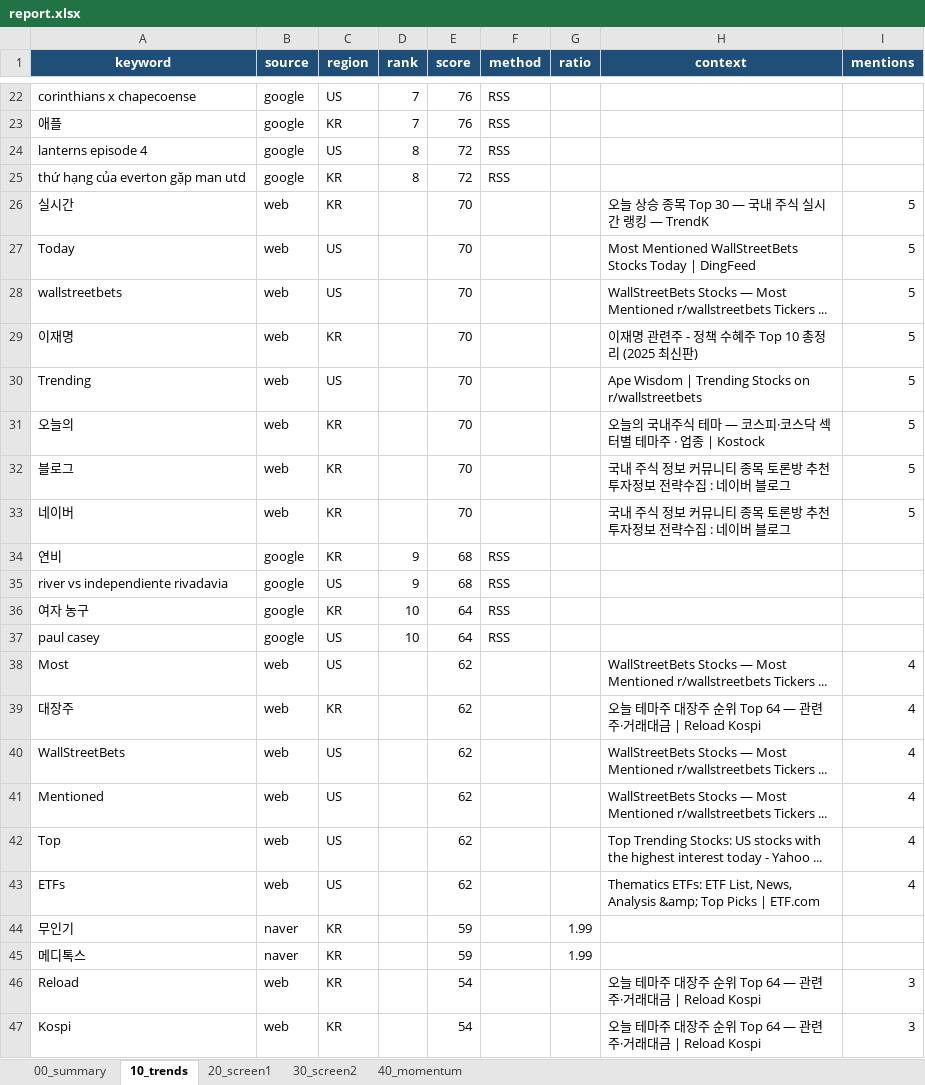
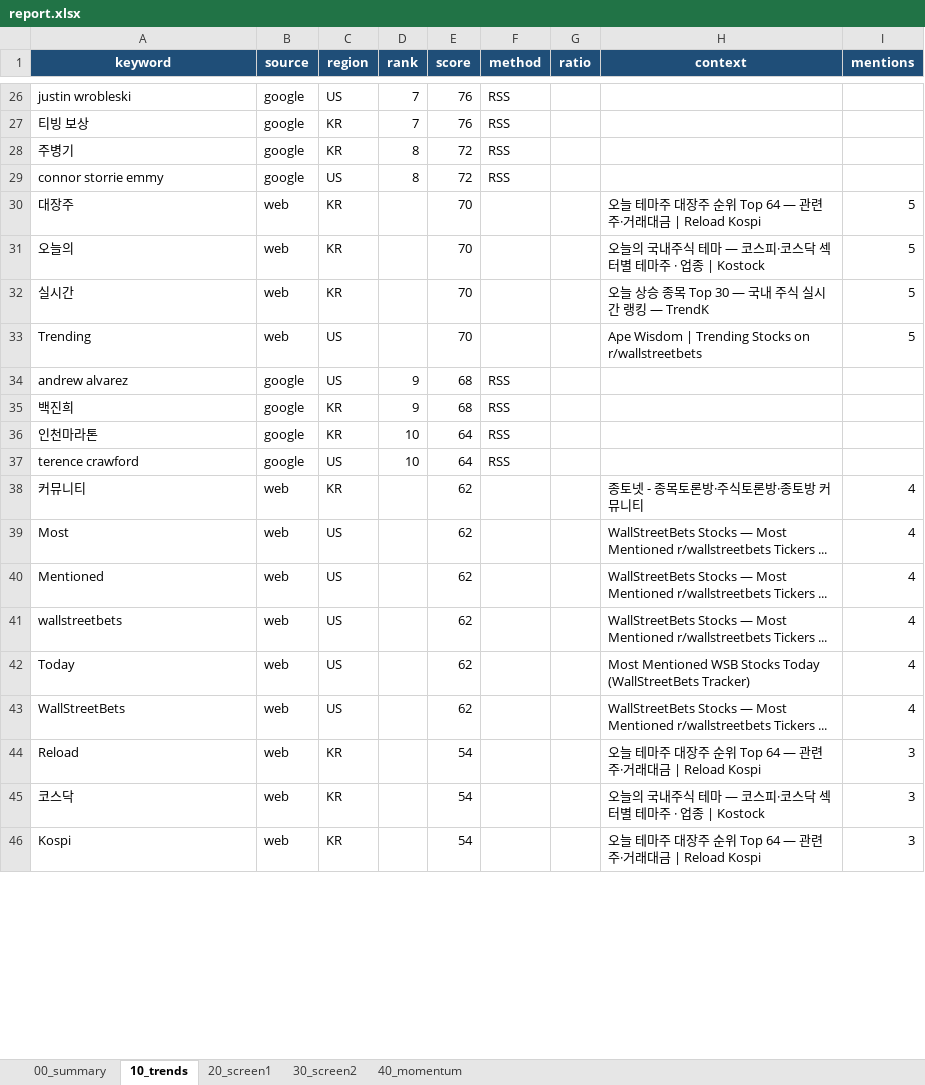
Before and after one commit to spark3576/trend-stock-scanner, an Excel workbook: archive/2026-09-07/report.xlsx, sheet 10_trends, drawn as a sheet; only a part is shown, gaps mark what is left out; values as stored, in another font and other column widths than the file's, no borders; removed rows and columns are numbered as before the commit, all else as after; the diff covers the shown part only; the diff names each change by its address in the sheet, - before the commit and + after, or states it on an @@ line.

```diff
--- a/archive/2026-09-07/report.xlsx (sheet 10_trends)
+++ b/archive/2026-09-07/report.xlsx (sheet 10_trends)
-A26 (keyword): corinthians x chapecoense
+A26 (keyword): justin wrobleski
-A27 (keyword): 애플
+A27 (keyword): 티빙 보상
+row 28: 주병기 | google | KR | 8 | 72 | RSS
-A29 (keyword): lanterns episode 4
+A29 (keyword): connor storrie emmy
-row 25: thứ hạng của everton gặp man utd | google | KR | 8 | 72 | RSS
+row 30: 대장주 | web | KR |  | 70 |  |  | 오늘 테마주 대장주 순위 Top 64 — 관련주·거래대금 | Reload Kospi | 5
-row 27: Today | web | US |  | 70 |  |  | Most Mentioned WallStreetBets Stocks Today | DingFeed | 5
-row 28: wallstreetbets | web | US |  | 70 |  |  | WallStreetBets Stocks — Most Mentioned r/wallstreetbets Tickers ... | 5
-row 29: 이재명 | web | KR |  | 70 |  |  | 이재명 관련주 - 정책 수혜주 Top 10 총정리 (2025 최신판) | 5
-row 32: 블로그 | web | KR |  | 70 |  |  | 국내 주식 정보 커뮤니티 종목 토론방 추천 투자정보 전략수집 : 네이버 블로그 | 5
-row 33: 네이버 | web | KR |  | 70 |  |  | 국내 주식 정보 커뮤니티 종목 토론방 추천 투자정보 전략수집 : 네이버 블로그 | 5
-row 34: 연비 | google | KR | 9 | 68 | RSS
-A34 (keyword): river vs independiente rivadavia
+A34 (keyword): andrew alvarez
+row 35: 백진희 | google | KR | 9 | 68 | RSS
-A36 (keyword): 여자 농구
+A36 (keyword): 인천마라톤
-A37 (keyword): paul casey
+A37 (keyword): terence crawford
+row 38: 커뮤니티 | web | KR |  | 62 |  |  | 종토넷 - 종목토론방·주식토론방·종토방 커뮤니티 | 4
-A40 (keyword): 대장주
+A40 (keyword): Mentioned
-C40 (region): KR
+C40 (region): US
-H40 (context): 오늘 테마주 대장주 순위 Top 64 — 관련주·거래대금 | Reload Kospi
+H40 (context): WallStreetBets Stocks — Most Mentioned r/wallstreetbets Tickers ...
+row 41: wallstreetbets | web | US |  | 62 |  |  | WallStreetBets Stocks — Most Mentioned r/wallstreetbets Tickers ... | 4
+row 42: Today | web | US |  | 62 |  |  | Most Mentioned WSB Stocks Today (WallStreetBets Tracker) | 4
-row 41: Mentioned | web | US |  | 62 |  |  | WallStreetBets Stocks — Most Mentioned r/wallstreetbets Tickers ... | 4
-row 42: Top | web | US |  | 62 |  |  | Top Trending Stocks: US stocks with the highest interest today - Yahoo ... | 4
-row 43: ETFs | web | US |  | 62 |  |  | Thematics ETFs: ETF List, News, Analysis &amp; Top Picks | ETF.com | 4
-row 44: 무인기 | naver | KR |  | 59 |  | 1.99
-row 45: 메디톡스 | naver | KR |  | 59 |  | 1.99
@@ row 49 moved to row 45: 코스닥 @@
```
Also changed, not shown: 11 added rows, 6 removed rows and 31 edited cells elsewhere in this sheet, sheet 20_screen1, sheet 30_screen2, sheet 00_summary, sheet 40_momentum, 4 other files.
